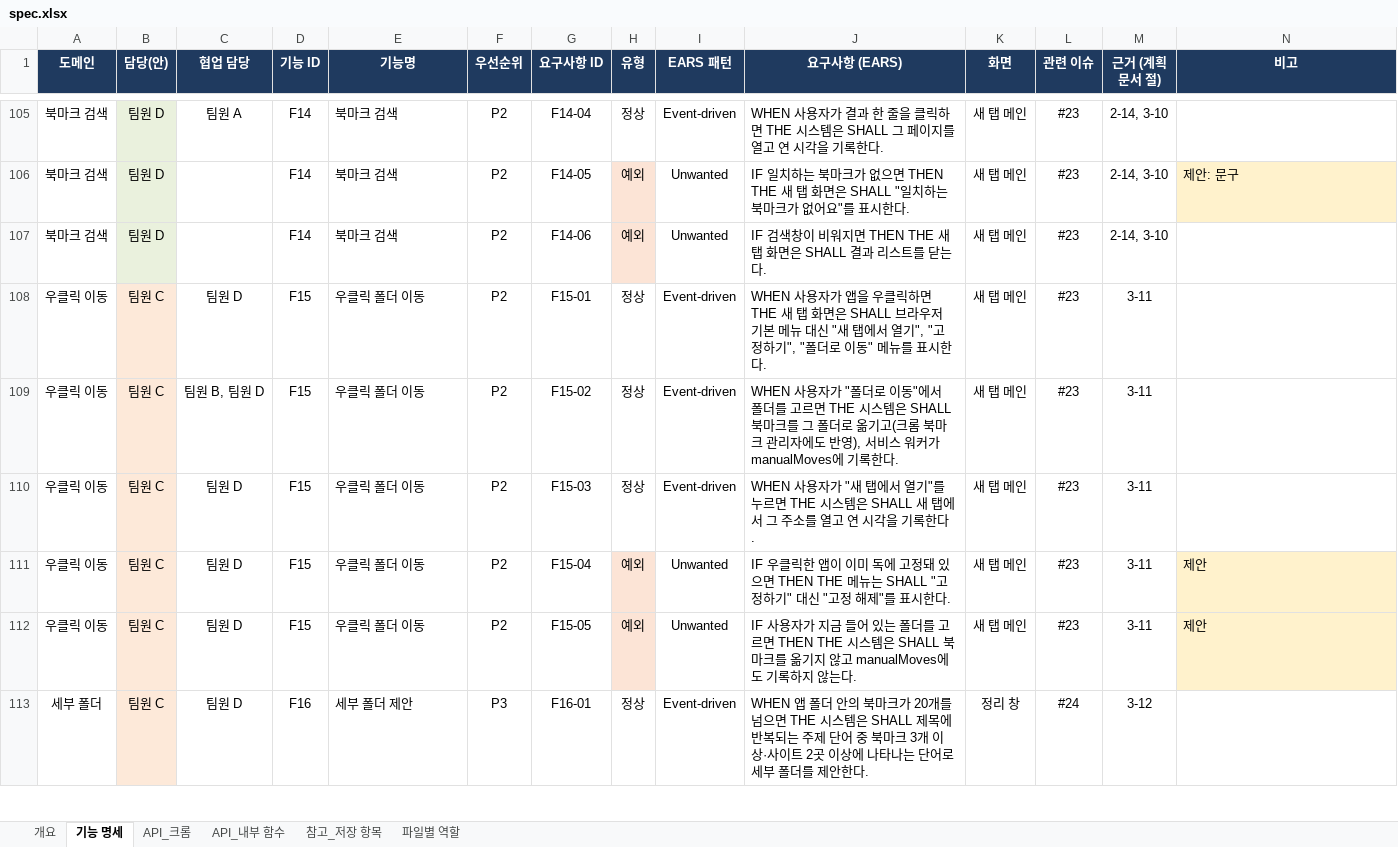
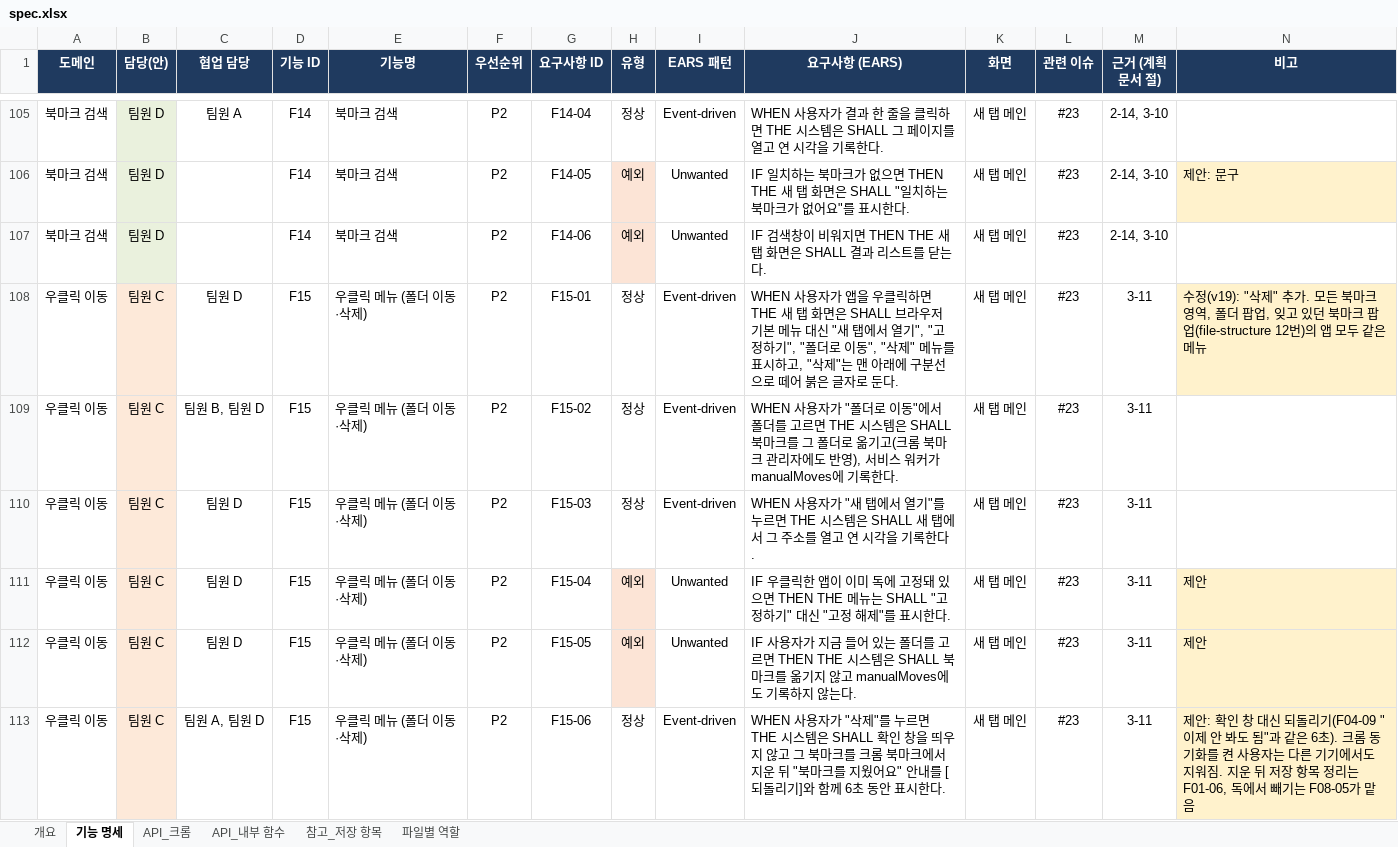
Before and after one commit to aix-team-5/aix_BaroLink_bookmark, an Excel workbook: docs/spec.xlsx, sheet 기능 명세, drawn as a sheet; only a part is shown, gaps mark what is left out; the shorter side is filled out with more unchanged rows; values as stored, in another font and other column widths than the file's, no borders; the diff covers the shown part only; the diff names each change by its address in the sheet, - before the commit and + after, or states it on an @@ line.

Commit message:
docs: 우클릭 메뉴에 북마크 삭제와 되돌리기 추가, 명세 v19 (F15-01, F15-06~12)

```diff
--- a/docs/spec.xlsx (sheet 기능 명세)
+++ b/docs/spec.xlsx (sheet 기능 명세)
-E108:E112 (기능명): 우클릭 폴더 이동
+E108:E112 (기능명): 우클릭 메뉴 (폴더 이동·삭제)
-J108 (요구사항 (EARS)): …로 이동" 메뉴를 표시한다.
+J108 (요구사항 (EARS)): …로 이동", "삭제" 메뉴를 표시하고, "삭제"는 맨 아래에 구분선으로 떼어 붉은 글자로 둔다.
-N108 (비고): (empty)
+N108 (비고): 수정(v19): "삭제" 추가. 모든 북마크 영역, 폴더 팝업, 잊고 있던 북마크 팝업(file-structure 12번)의 앱 모두 같은 메뉴
-N108 fill: none
+N108 fill: #FFF2CC
+row 113: 우클릭 이동 | 팀원 C | 팀원 A, 팀원 D | F15 | 우클릭 메뉴 (폴더 이동·삭제) | P2 | F15-06 | 정상 | Event-driven | WHEN 사용자가 "삭제"를 누르면 THE 시스템은 SHALL 확인 창을 띄우지 않고 그 북마크를 크롬 북마크에서 지운 뒤 "북마크를 지웠어요" 안내를 [되돌리기]와 함께 6초 동안 표시한다. | 새 탭 메인 | #23 | 3-11 | 제안: 확인 창 대신 되돌리기(F04-09 "이제 안 봐도 됨"과 같은 6초). 크롬 동기화를 켠 사용자는 다른 기기에서도 지워짐. 지운 뒤 저장 항목 정리는 F01-06, 독에서 빼기는 F08-05가 맡음
```
Also changed, not shown: 6 added rows elsewhere in this sheet, sheet API_내부 함수, sheet API_크롬, sheet 참고_저장 항목, sheet 개요, sheet 파일별 역할, 2 other files.
